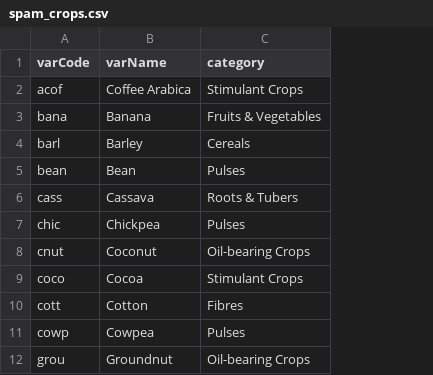
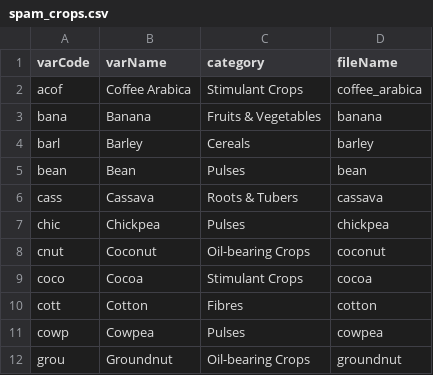
Before and after one commit to IFPRI/sda-spam2005-global, a CSV file: data_py/data_build_v2r0/data_aux/spam_crops.csv, drawn as a sheet; only a part is shown; the diff names each change by its address in the sheet, - before the commit and + after, or states it on an @@ line.

```diff
--- a/data_py/data_build_v2r0/data_aux/spam_crops.csv
+++ b/data_py/data_build_v2r0/data_aux/spam_crops.csv
+column D (fileName), rows 2-12: coffee_arabica | banana | barley | bean | cassava | chickpea | coconut | cocoa | cotton | cowpea | groundnut
```
Also changed, not shown: 7 other files.
